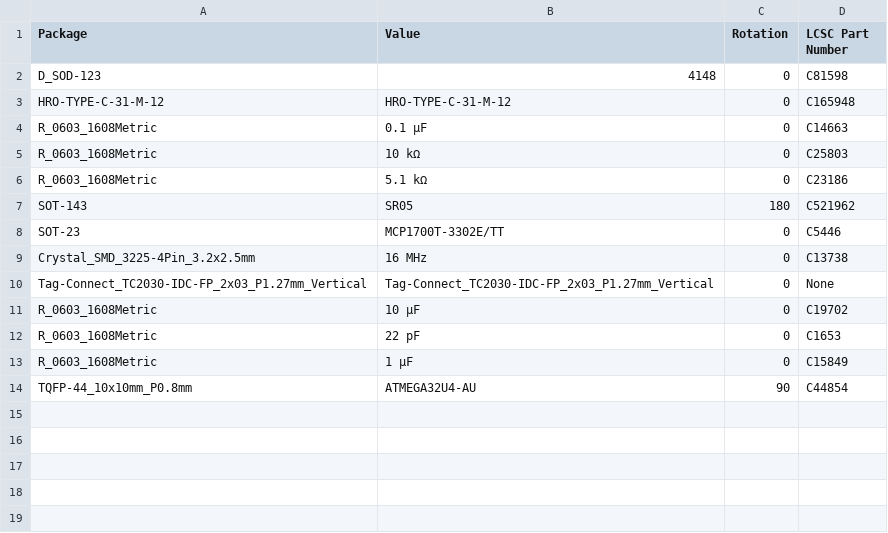
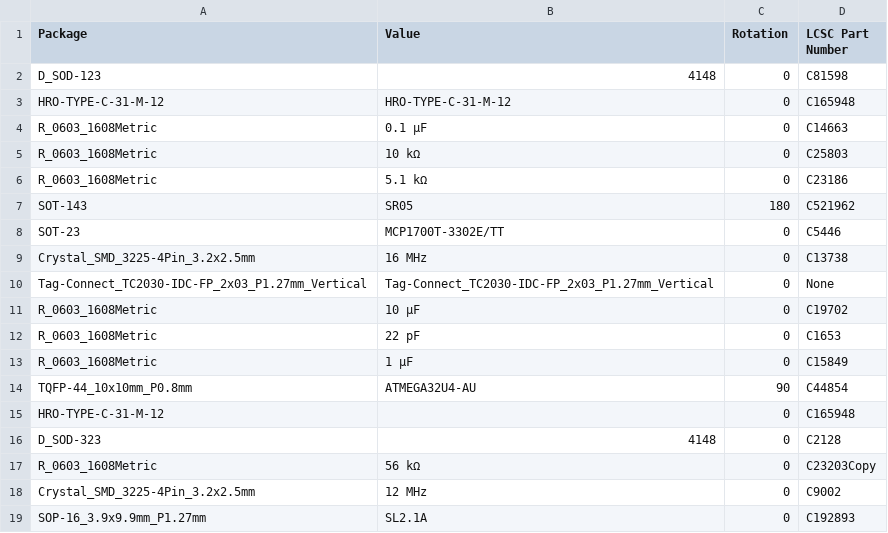
Before and after one commit to kleinpa/keyboard-toolbox, a CSV file: examples/routed/lcsc_part_numbers.csv, drawn as a sheet.

```diff
--- a/examples/routed/lcsc_part_numbers.csv
+++ b/examples/routed/lcsc_part_numbers.csv
@@ -14 +14,6 @@ R_0603_1608Metric,1 µF,0,C15849
 TQFP-44_10x10mm_P0.8mm,ATMEGA32U4-AU,90,C44854
+HRO-TYPE-C-31-M-12,,0,C165948
+D_SOD-323,4148,0,C2128
+R_0603_1608Metric,56 kΩ,0,C23203Copy
+Crystal_SMD_3225-4Pin_3.2x2.5mm,12 MHz,0,C9002
+SOP-16_3.9x9.9mm_P1.27mm,SL2.1A,0,C192893
```
Also changed, not shown: 3 other files.
